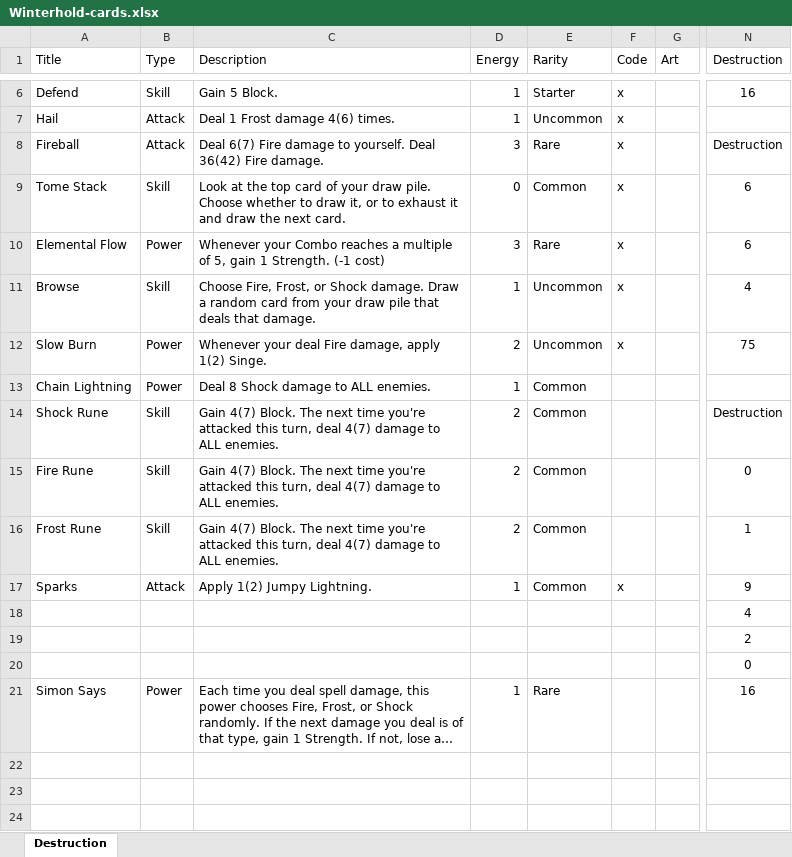
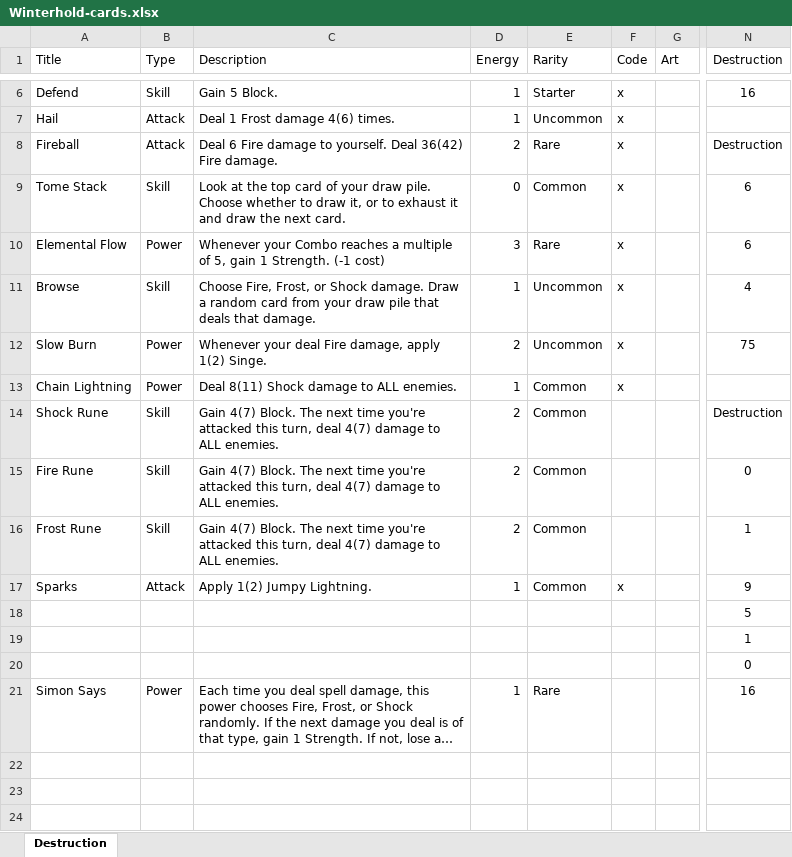
Before and after one commit to TijmenvanderKemp/StS-Winterhold, an Excel workbook: Winterhold-cards.xlsx, sheet Destruction, drawn as a sheet; only a part is shown, gaps mark what is left out; long unchanged cells end in …; values as stored, in another font and other column widths than the file's, no borders; table styles not drawn; the diff names each change by its address in the sheet, - before the commit and + after, or states it on an @@ line.

Commit message:
Balance: buff fireball Ignore xlsx open-file

```diff
--- a/Winterhold-cards.xlsx (sheet Destruction)
+++ b/Winterhold-cards.xlsx (sheet Destruction)
-C8 (Description): Deal 6(7) Fire damage…
+C8 (Description): Deal 6 Fire damage…
-D8 (Energy): 3
+D8 (Energy): 2
-C13 (Description): Deal 8 Shock damage to ALL enemies.
+C13 (Description): Deal 8(11) Shock damage to ALL enemies.
-F13 (Code): (empty)
+F13 (Code): x
-N18 (Destruction): 4
+N18 (Destruction): 5
-N19 (Destruction): 2
+N19 (Destruction): 1
```
Also changed, not shown: 2 other files.
